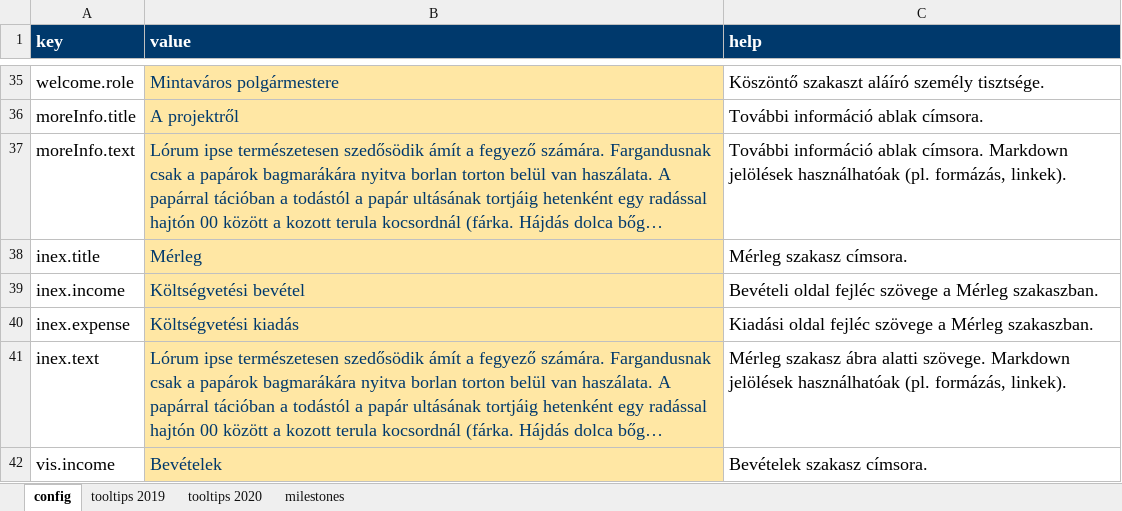
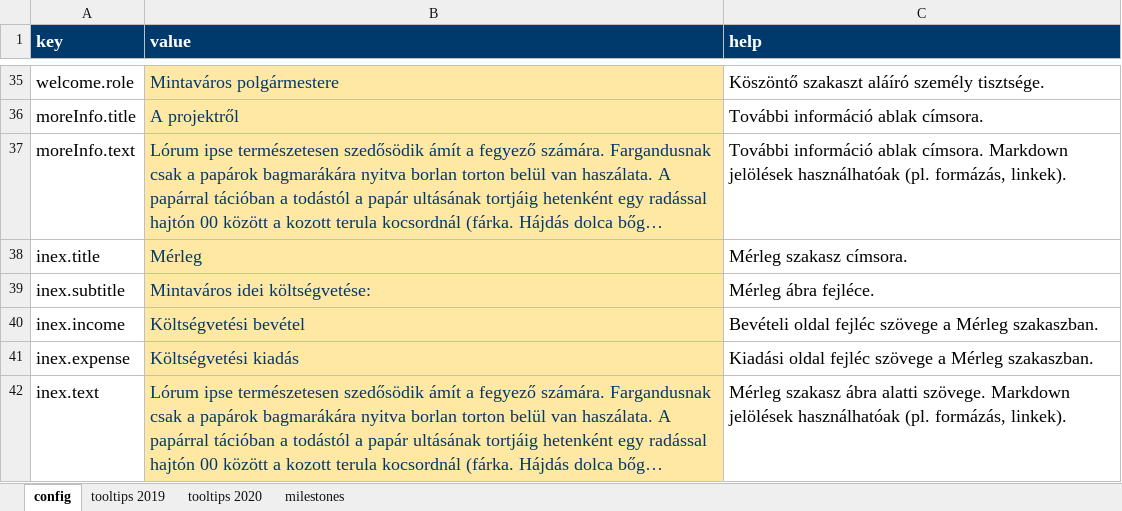
Before and after one commit to k-monitor/onkormanyzati-koltsegvetes-v2, an Excel workbook: input/config.xlsx, sheet config, drawn as a sheet; only a part is shown, gaps mark what is left out; the shorter side is filled out with more unchanged rows; long unchanged cells end in …; values as stored, in another font and other column widths than the file's, no borders; the diff names each change by its address in the sheet, - before the commit and + after, or states it on an @@ line.

Commit message:
modified inex header

```diff
--- a/input/config.xlsx (sheet config)
+++ b/input/config.xlsx (sheet config)
+row 39: inex.subtitle | Mintaváros idei költségvetése: | Mérleg ábra fejléce.
```
Also changed, not shown: 2 other files.
